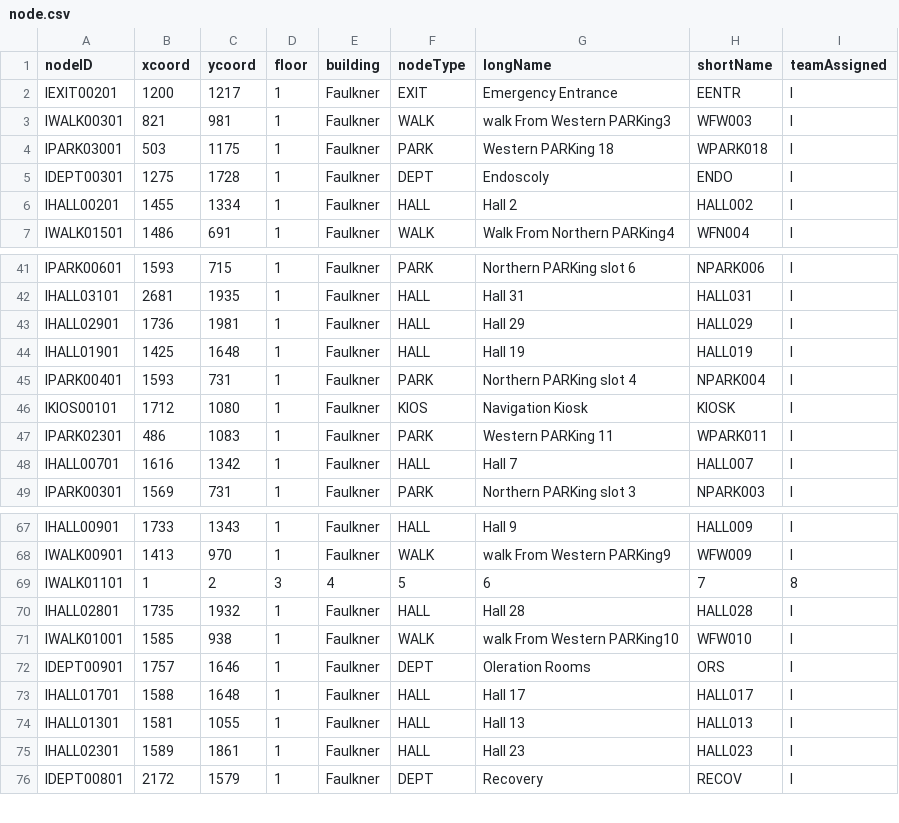
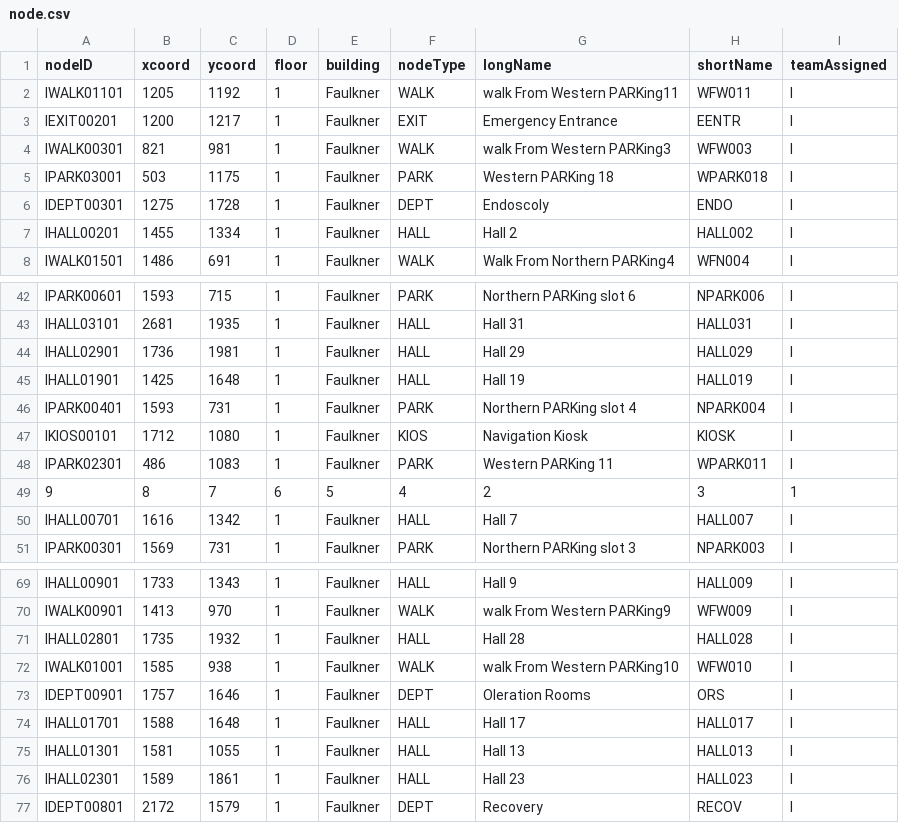
Before and after one commit to CS3733-C21-Team-I/SimpleNavigationApp, a CSV file: node.csv, drawn as a sheet; only a part is shown, gaps mark what is left out; removed rows and columns are numbered as before the commit, all else as after; the diff names each change by its address in the sheet, - before the commit and + after, or states it on an @@ line.

```diff
--- a/node.csv
+++ b/node.csv
+row 2: IWALK01101 | 1205 | 1192 | 1 | Faulkner | WALK | walk From Western PARKing11 | WFW011 | I
+row 49: 9 | 8 | 7 | 6 | 5 | 4 | 2 | 3 | 1
-row 69: IWALK01101 | 1 | 2 | 3 | 4 | 5 | 6 | 7 | 8
```
Also changed, not shown: edge.csv, 9 other files.
